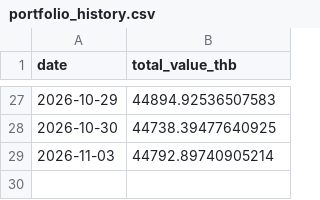
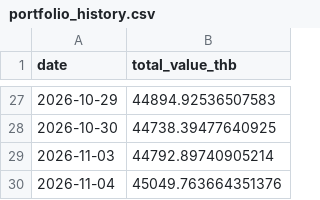
Before and after one commit to BeeBuso/Fear-Greed, a CSV file: data/portfolio_history.csv, drawn as a sheet; only a part is shown, gaps mark what is left out.

```diff
--- a/data/portfolio_history.csv
+++ b/data/portfolio_history.csv
@@ -29 +29,2 @@ date,total_value_thb
 2026-11-03,44792.89740905214
+2026-11-04,45049.763664351376
```
Also changed, not shown: data/trade_log.csv, 1 other file.
